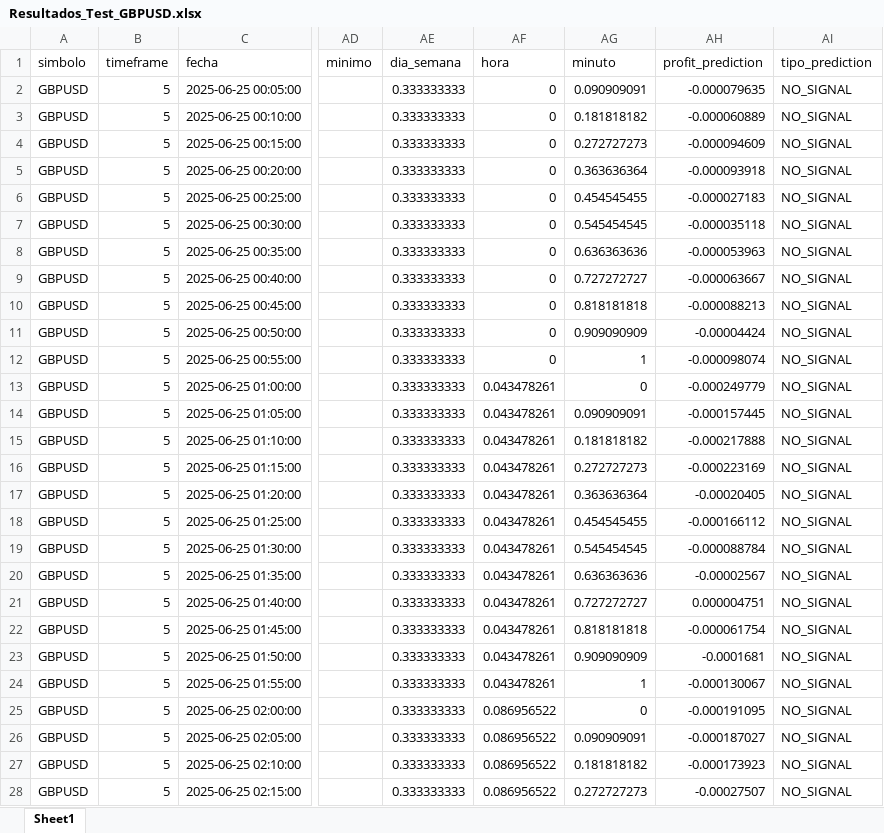
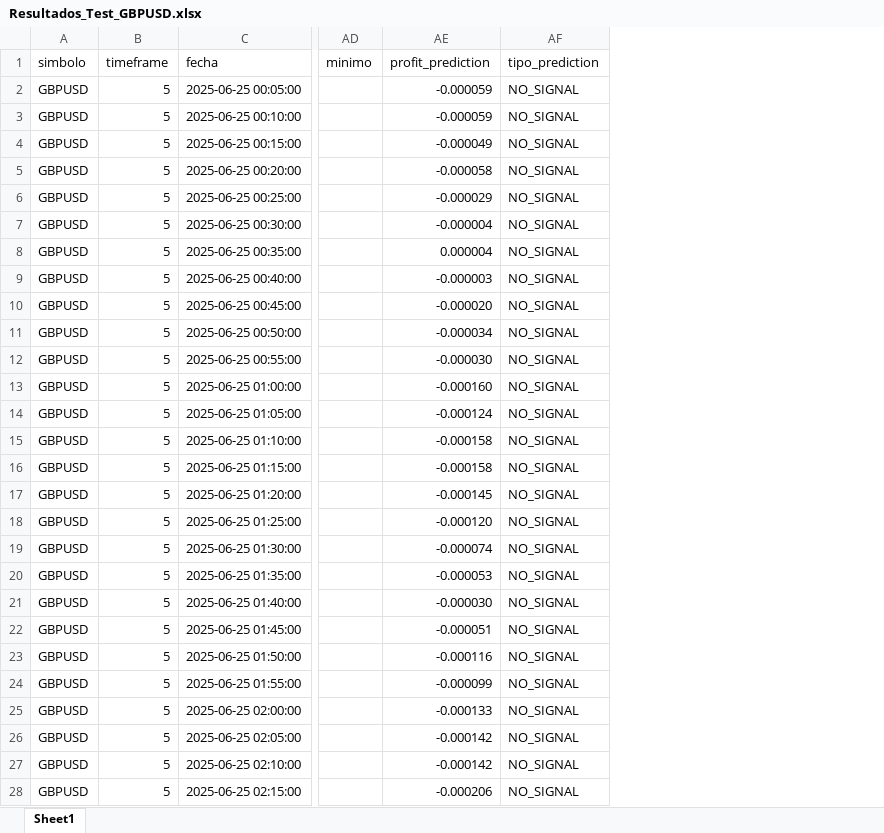
Before and after one commit to DanielaOrellanaS/ModelPrPth, an Excel workbook: Predicciones/Resultados_Test_GBPUSD.xlsx, sheet Sheet1, drawn as a sheet; only a part is shown, gaps mark what is left out; values as stored, in another font and other column widths than the file's, no cell formats; removed rows and columns are numbered as before the commit, all else as after; the diff covers the shown part only; the diff names each change by its address in the sheet, - before the commit and + after, or states it on an @@ line.

```diff
--- a/Predicciones/Resultados_Test_GBPUSD.xlsx (sheet Sheet1)
+++ b/Predicciones/Resultados_Test_GBPUSD.xlsx (sheet Sheet1)
-column AE (dia_semana), rows 2-28: all 0.333333333
-column AF (hora), rows 2-28: 0 | 0 | 0 | 0 | 0 | 0 | 0 | 0 | 0 | 0 | 0 | 0.043478261 | 0.043478261 | 0.043478261 | 0.043478261 | 0.043478261 | 0.043478261 | 0.043478261 | 0.043478261 | 0.043478261 | 0.043478261 | 0.043478261 | 0.043478261 | 0.086956522 | 0.086956522 | 0.086956522 | 0.086956522
-column AG (minuto), rows 2-28: 0.090909091 | 0.181818182 | 0.272727273 | 0.363636364 | 0.454545455 | 0.545454545 | 0.636363636 | 0.727272727 | 0.818181818 | 0.909090909 | 1 | 0 | 0.090909091 | 0.181818182 | 0.272727273 | 0.363636364 | 0.454545455 | 0.545454545 | 0.636363636 | 0.727272727 | 0.818181818 | 0.909090909 | 1 | 0 | 0.090909091 | 0.181818182 | 0.272727273
-AE2 (profit_prediction): -0.000079635
+AE2 (profit_prediction): -0.000059
-AE3 (profit_prediction): -0.000060889
+AE3 (profit_prediction): -0.000059
-AE4 (profit_prediction): -0.000094609
+AE4 (profit_prediction): -0.000049
-AE5 (profit_prediction): -0.000093918
+AE5 (profit_prediction): -0.000058
-AE6 (profit_prediction): -0.000027183
+AE6 (profit_prediction): -0.000029
-AE7 (profit_prediction): -0.000035118
+AE7 (profit_prediction): -0.000004
-AE8 (profit_prediction): -0.000053963
+AE8 (profit_prediction): 0.000004
-AE9 (profit_prediction): -0.000063667
+AE9 (profit_prediction): -0.000003
-AE10 (profit_prediction): -0.000088213
+AE10 (profit_prediction): -0.000020
-AE11 (profit_prediction): -0.00004424
+AE11 (profit_prediction): -0.000034
-AE12 (profit_prediction): -0.000098074
+AE12 (profit_prediction): -0.000030
-AE13 (profit_prediction): -0.000249779
+AE13 (profit_prediction): -0.000160
-AE14 (profit_prediction): -0.000157445
+AE14 (profit_prediction): -0.000124
-AE15 (profit_prediction): -0.000217888
+AE15 (profit_prediction): -0.000158
-AE16 (profit_prediction): -0.000223169
+AE16 (profit_prediction): -0.000158
-AE17 (profit_prediction): -0.00020405
+AE17 (profit_prediction): -0.000145
-AE18 (profit_prediction): -0.000166112
+AE18 (profit_prediction): -0.000120
-AE19 (profit_prediction): -0.000088784
+AE19 (profit_prediction): -0.000074
-AE20 (profit_prediction): -0.00002567
+AE20 (profit_prediction): -0.000053
-AE21 (profit_prediction): 0.000004751
+AE21 (profit_prediction): -0.000030
-AE22 (profit_prediction): -0.000061754
+AE22 (profit_prediction): -0.000051
-AE23 (profit_prediction): -0.0001681
+AE23 (profit_prediction): -0.000116
-AE24 (profit_prediction): -0.000130067
+AE24 (profit_prediction): -0.000099
-AE25 (profit_prediction): -0.000191095
+AE25 (profit_prediction): -0.000133
-AE26 (profit_prediction): -0.000187027
+AE26 (profit_prediction): -0.000142
-AE27 (profit_prediction): -0.000173923
+AE27 (profit_prediction): -0.000142
-AE28 (profit_prediction): -0.00027507
+AE28 (profit_prediction): -0.000206
```
Also changed, not shown: 224 edited cells elsewhere in this sheet, cell formats, DataFiles/Data_EURUSD_Test.xlsx, Predicciones/Resultados_Test_AUDUSD.xlsx, 16 other files.
